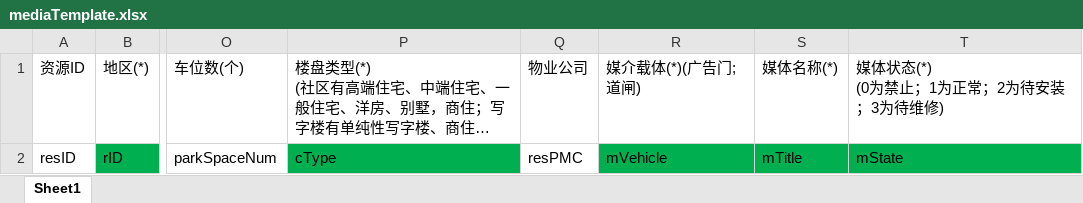
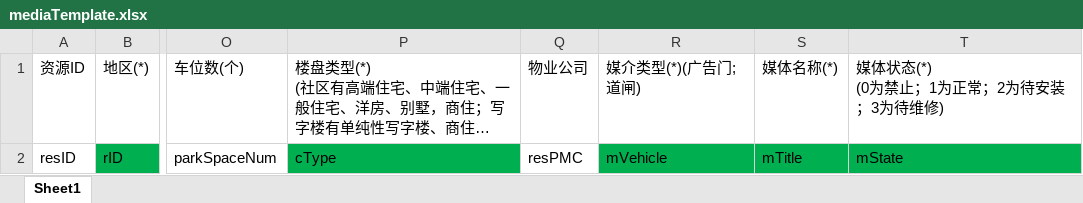
Before and after one commit to Kevin-269581661/vue-puzzle-verification, an Excel workbook: importTemplate/mediaTemplate.xlsx, sheet Sheet1, drawn as a sheet; only a part is shown, gaps mark what is left out; long unchanged cells end in …; values as stored, in another font and other column widths than the file's, no borders; conditional formats not drawn; the diff names each change by its address in the sheet, - before the commit and + after, or states it on an @@ line.

```diff
--- a/importTemplate/mediaTemplate.xlsx (sheet Sheet1)
+++ b/importTemplate/mediaTemplate.xlsx (sheet Sheet1)
-R1: 媒介载体(*)(广告门;道闸)
+R1: 媒介类型(*)(广告门;道闸)
```
Also changed, not shown: 2 other files.
